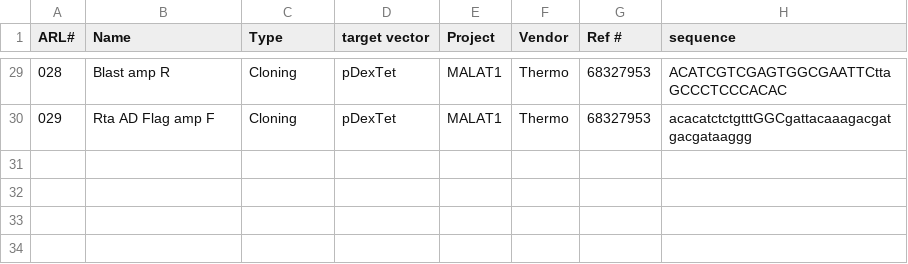
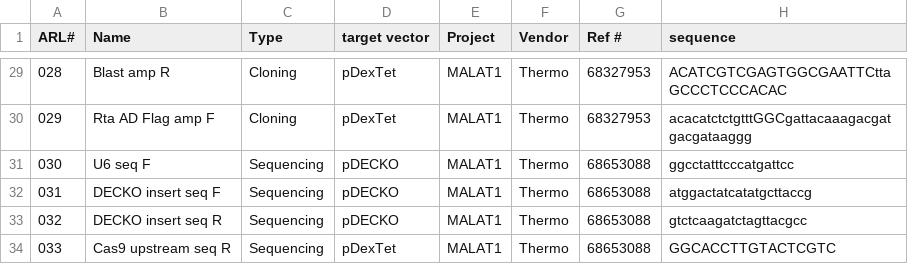
Before and after one commit to emsterdam1/anRNAlab-Protocols, a CSV file: ARL-primers.csv, drawn as a sheet; only a part is shown, gaps mark what is left out; the diff names each change by its address in the sheet, - before the commit and + after, or states it on an @@ line.

Commit message:
Update ARL-primers.csv

```diff
--- a/ARL-primers.csv
+++ b/ARL-primers.csv
+row 31: 030 | U6 seq F | Sequencing | pDECKO | MALAT1 | Thermo | 68653088 | ggcctatttcccatgattcc
+row 32: 031 | DECKO insert seq F | Sequencing | pDECKO | MALAT1 | Thermo | 68653088 | atggactatcatatgcttaccg
+row 33: 032 | DECKO insert seq R | Sequencing | pDECKO | MALAT1 | Thermo | 68653088 | gtctcaagatctagttacgcc
+row 34: 033 | Cas9 upstream seq R | Sequencing | pDexTet | MALAT1 | Thermo | 68653088 | GGCACCTTGTACTCGTC
```
